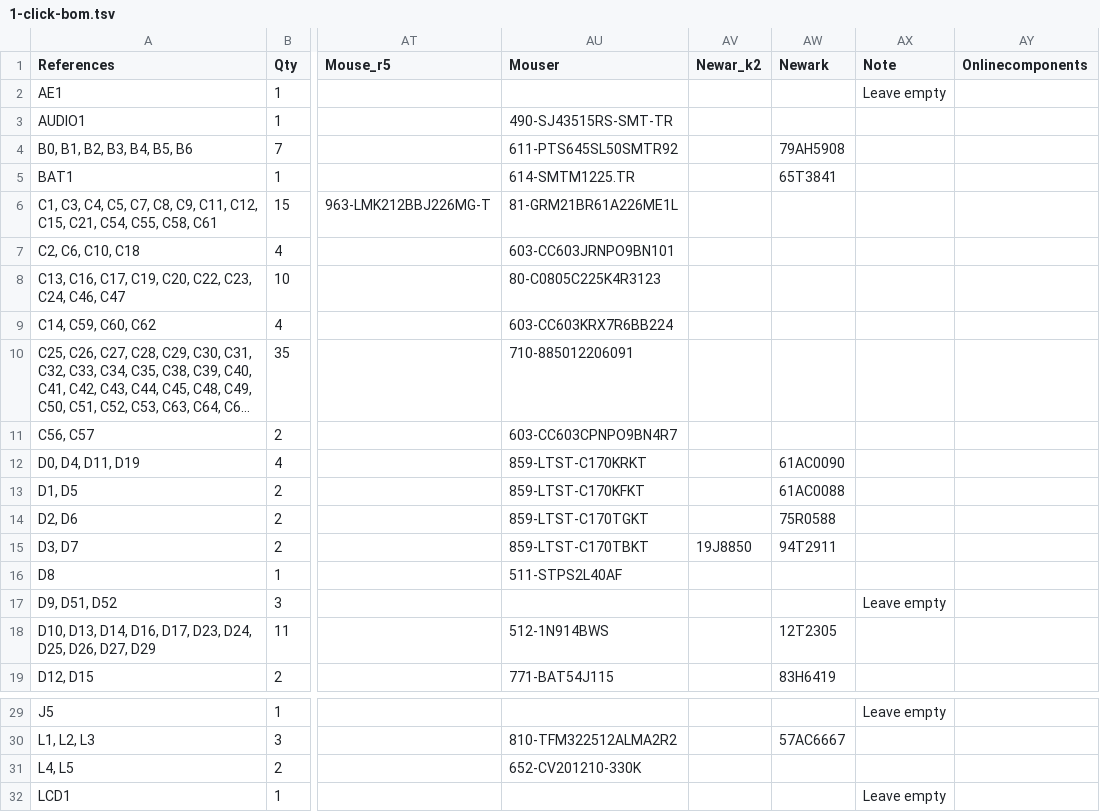
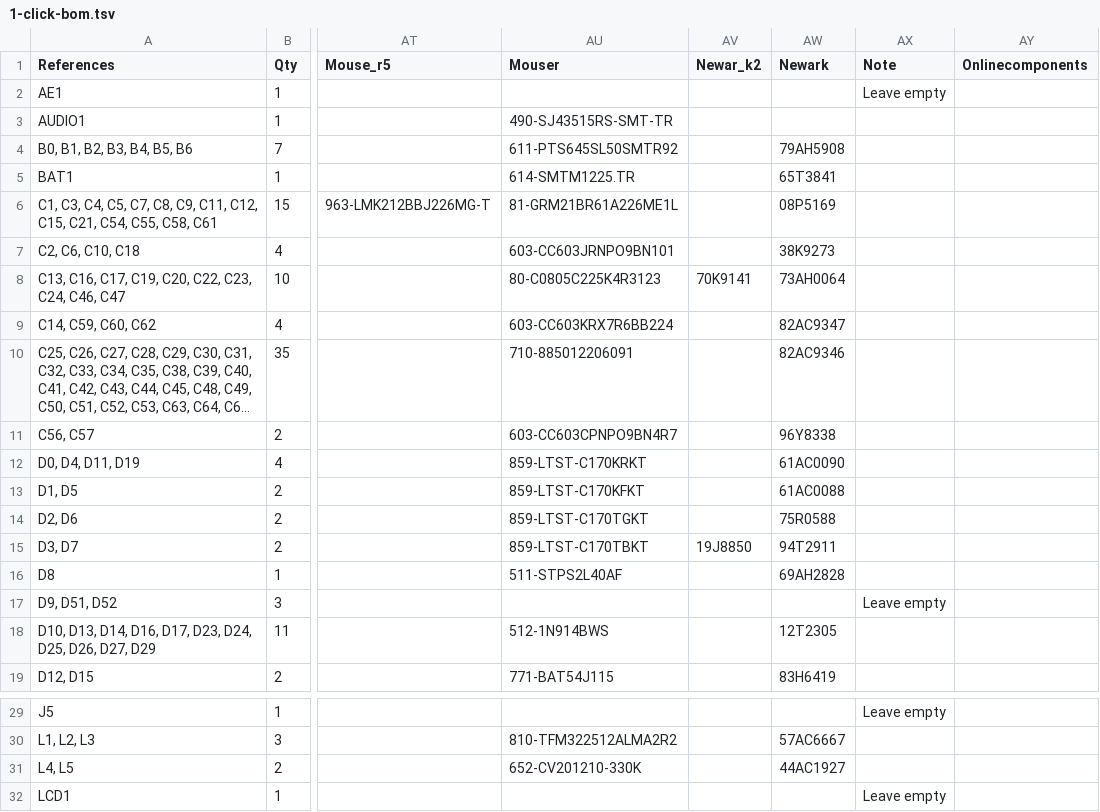
Before and after one commit to emard/ulx3s, a TSV file: 1-click-bom.tsv, drawn as a sheet; only a part is shown, gaps mark what is left out; long unchanged cells end in …; the diff names each change by its address in the sheet, - before the commit and + after, or states it on an @@ line.

Commit message:
1-click-bom.tsv: newark PN capacitors

```diff
--- a/1-click-bom.tsv
+++ b/1-click-bom.tsv
-AW6 (Newark): (empty)
+AW6 (Newark): 08P5169
-AW7 (Newark): (empty)
+AW7 (Newark): 38K9273
-AV8 (Newar_k2): (empty)
+AV8 (Newar_k2): 70K9141
-AW8 (Newark): (empty)
+AW8 (Newark): 73AH0064
-AW9 (Newark): (empty)
+AW9 (Newark): 82AC9347
-AW10 (Newark): (empty)
+AW10 (Newark): 82AC9346
-AW11 (Newark): (empty)
+AW11 (Newark): 96Y8338
-AW16 (Newark): (empty)
+AW16 (Newark): 69AH2828
-AW31 (Newark): (empty)
+AW31 (Newark): 44AC1927
```
